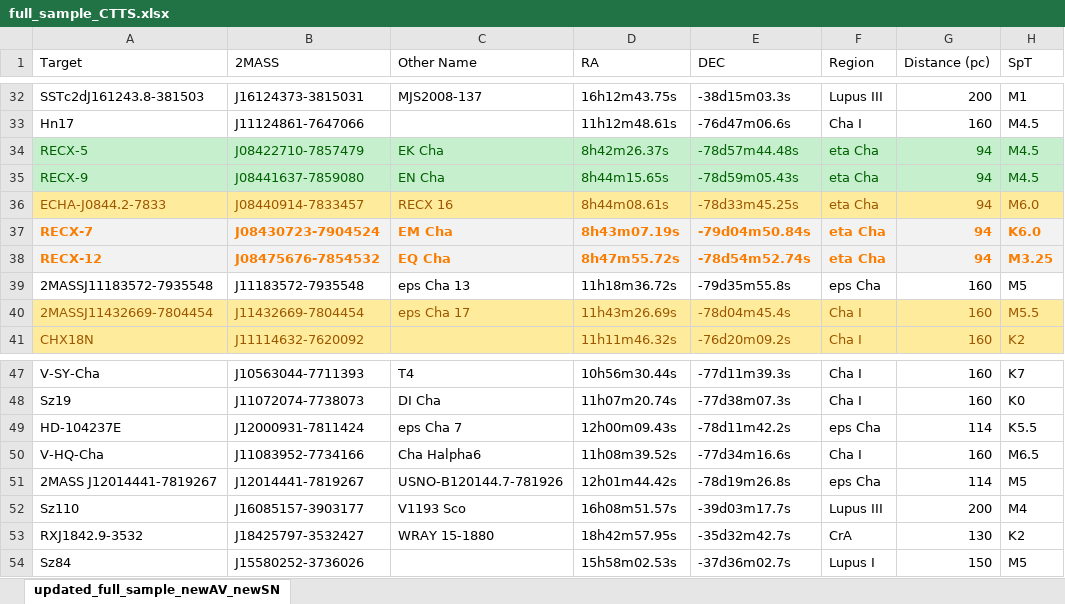
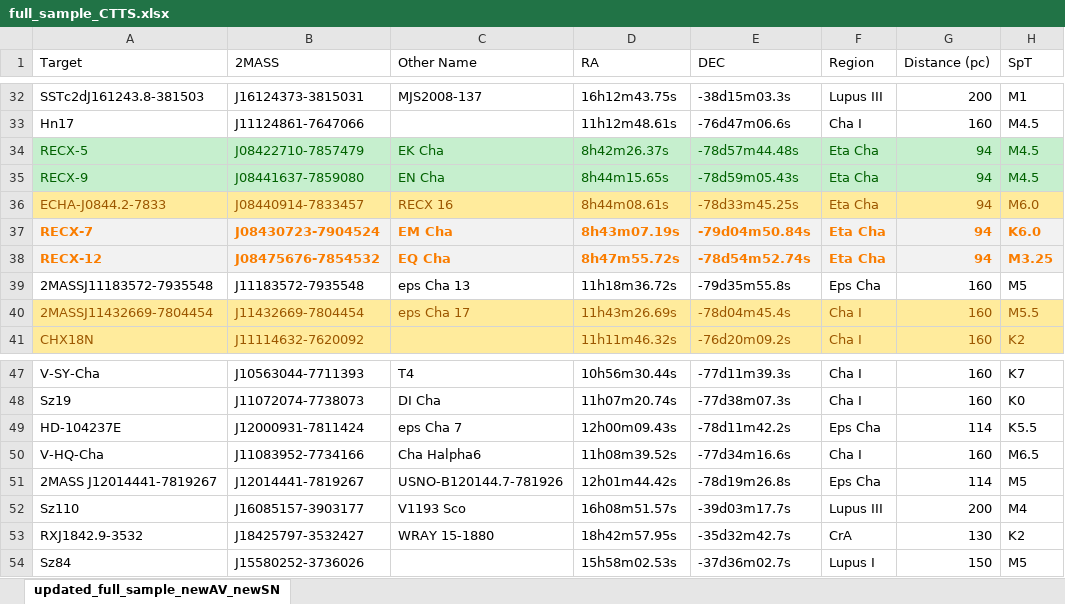
Before and after one commit to spacetelescope/ullyses-utils, an Excel workbook: utils/data/target_metadata/full_sample_CTTS.xlsx, sheet updated_full_sample_newAV_newSN, drawn as a sheet; only a part is shown, gaps mark what is left out; values as stored, in another font and other column widths than the file's, no borders; conditional formats not drawn; the diff names each change by its address in the sheet, - before the commit and + after, or states it on an @@ line.

Commit message:
fixed upper case of Eta Cha and Eps cha

```diff
--- a/utils/data/target_metadata/full_sample_CTTS.xlsx (sheet updated_full_sample_newAV_newSN)
+++ b/utils/data/target_metadata/full_sample_CTTS.xlsx (sheet updated_full_sample_newAV_newSN)
-F34:F38 (Region): eta Cha
+F34:F38 (Region): Eta Cha
-F39 (Region): eps Cha
+F39 (Region): Eps Cha
-F49 (Region): eps Cha
+F49 (Region): Eps Cha
-F51 (Region): eps Cha
+F51 (Region): Eps Cha
```
